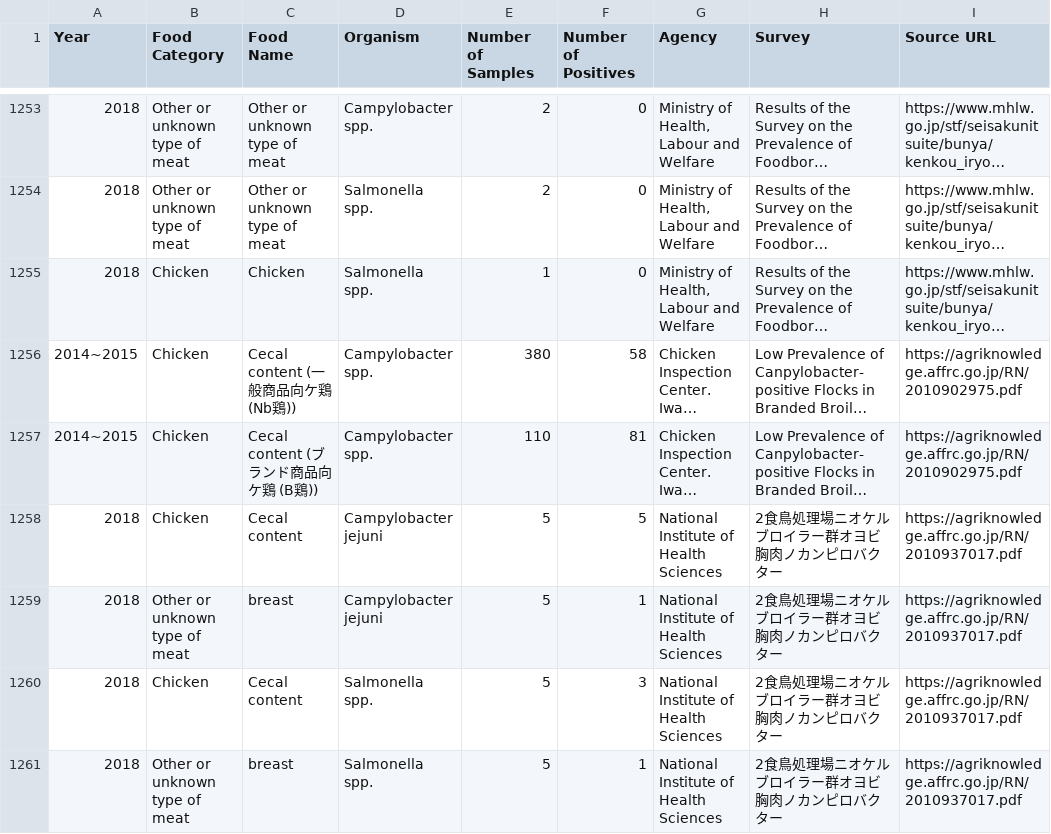
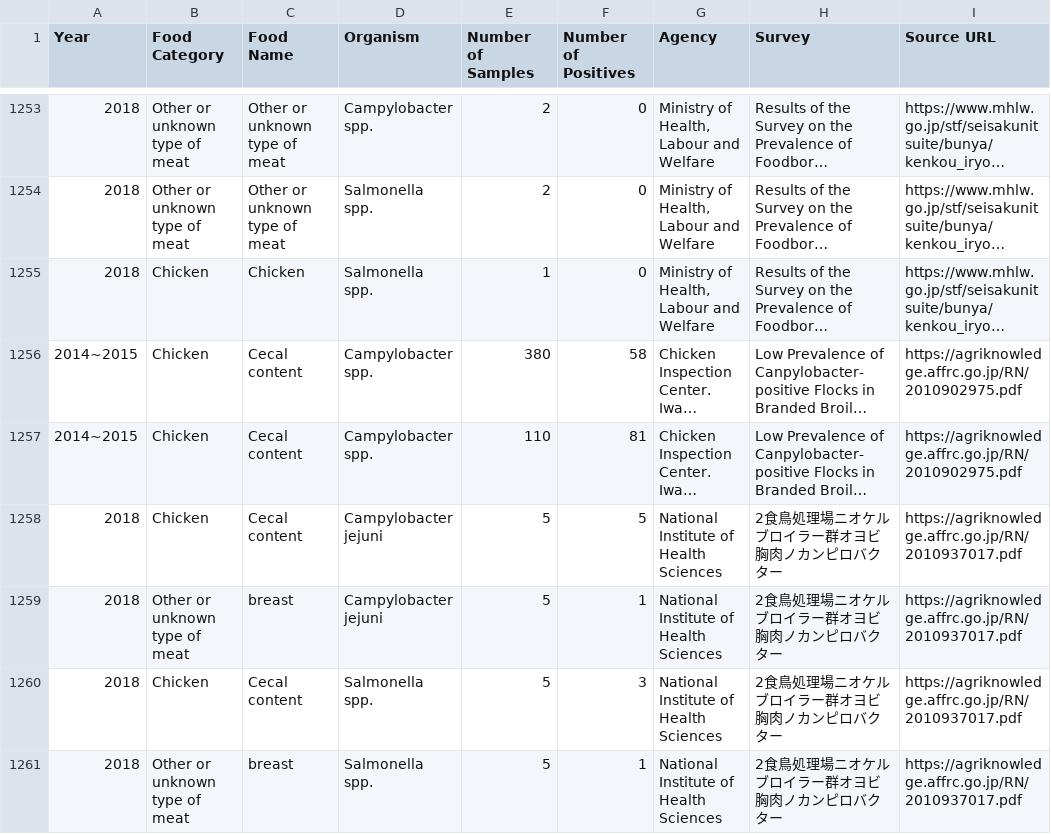
Before and after one commit to kento-koyama/food_micro_data_risk, a CSV file: database/contamination_rate.csv, drawn as a sheet; only a part is shown, gaps mark what is left out; long unchanged cells end in …; the diff names each change by its address in the sheet, - before the commit and + after, or states it on an @@ line.

Commit message:
Update contamination_rate.csv

```diff
--- a/database/contamination_rate.csv
+++ b/database/contamination_rate.csv
-C1256 (Food Name): Cecal content (一般商品向ケ鶏 (Nb鶏))
+C1256 (Food Name): Cecal content
-C1257 (Food Name): Cecal content (ブランド商品向ケ鶏 (B鶏))
+C1257 (Food Name): Cecal content
```
